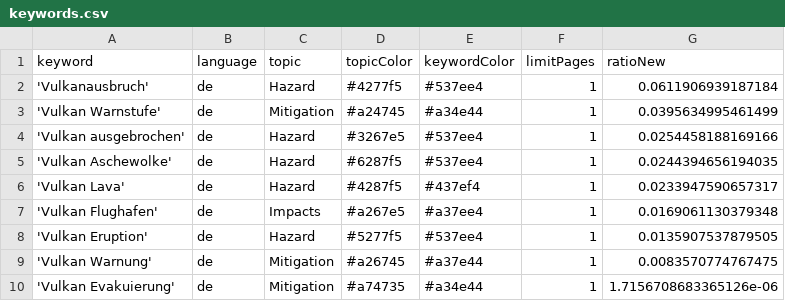
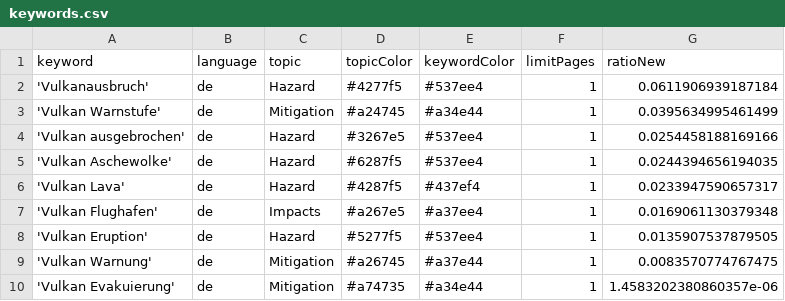
Before and after one commit to paularicarda-news/VolcanoIsComing, a CSV file: keywords.csv, drawn as a sheet.

Commit message:
Commit from GitHub Actions (harvest:0.0)

```diff
--- a/keywords.csv
+++ b/keywords.csv
@@ -9,2 +9,2 @@ keyword,language,topic,topicColor,keywordColor,limitPages,ratioNew
 'Vulkan Warnung',de,Mitigation,#a26745,#a37e44,1,0.0083570774767475
-'Vulkan Evakuierung',de,Mitigation,#a74735,#a34e44,1,1.7156708683365126e-06
+'Vulkan Evakuierung',de,Mitigation,#a74735,#a34e44,1,1.4583202380860357e-06
```
